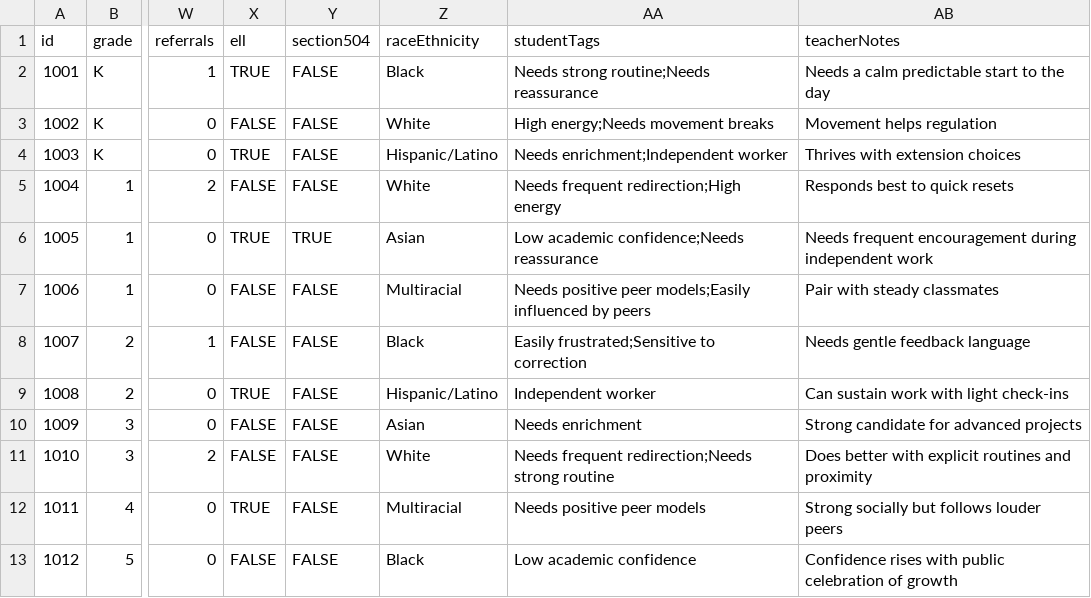
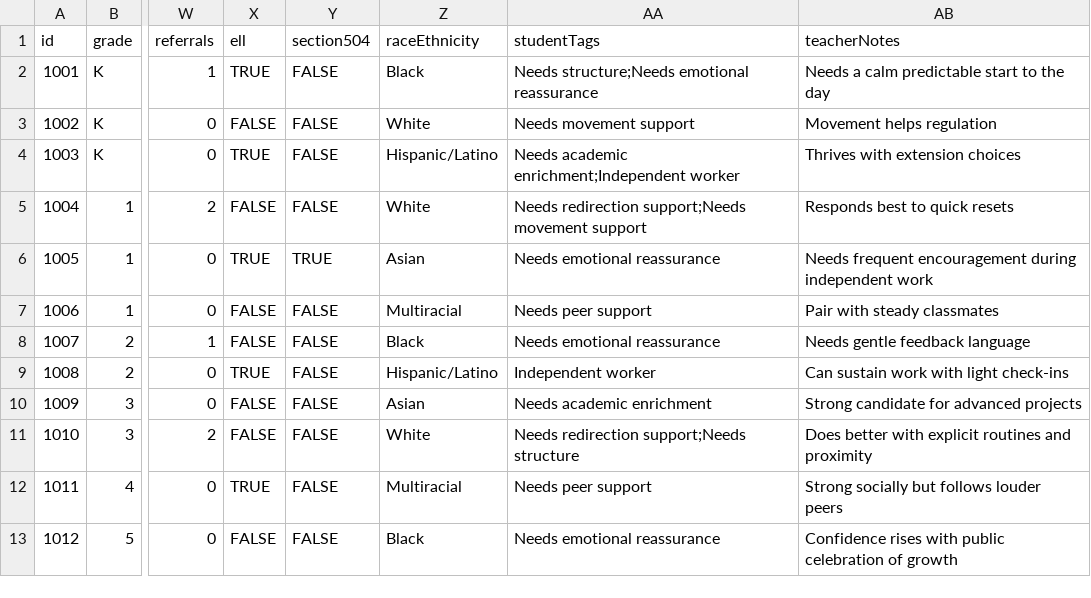
Before and after one commit to brisonharvey/elementary-classroom-list-engine, a CSV file: public/sample-students.csv, drawn as a sheet; only a part is shown, gaps mark what is left out; the diff names each change by its address in the sheet, - before the commit and + after, or states it on an @@ line.

```diff
--- a/public/sample-students.csv
+++ b/public/sample-students.csv
-AA2 (studentTags): Needs strong routine;Needs reassurance
+AA2 (studentTags): Needs structure;Needs emotional reassurance
-AA3 (studentTags): High energy;Needs movement breaks
+AA3 (studentTags): Needs movement support
-AA4 (studentTags): Needs enrichment;Independent worker
+AA4 (studentTags): Needs academic enrichment;Independent worker
-AA5 (studentTags): Needs frequent redirection;High energy
+AA5 (studentTags): Needs redirection support;Needs movement support
-AA6 (studentTags): Low academic confidence;Needs reassurance
+AA6 (studentTags): Needs emotional reassurance
-AA7 (studentTags): Needs positive peer models;Easily influenced by peers
+AA7 (studentTags): Needs peer support
-AA8 (studentTags): Easily frustrated;Sensitive to correction
+AA8 (studentTags): Needs emotional reassurance
-AA10 (studentTags): Needs enrichment
+AA10 (studentTags): Needs academic enrichment
-AA11 (studentTags): Needs frequent redirection;Needs strong routine
+AA11 (studentTags): Needs redirection support;Needs structure
-AA12 (studentTags): Needs positive peer models
+AA12 (studentTags): Needs peer support
-AA13 (studentTags): Low academic confidence
+AA13 (studentTags): Needs emotional reassurance
```
Also changed, not shown: 8 other files.
